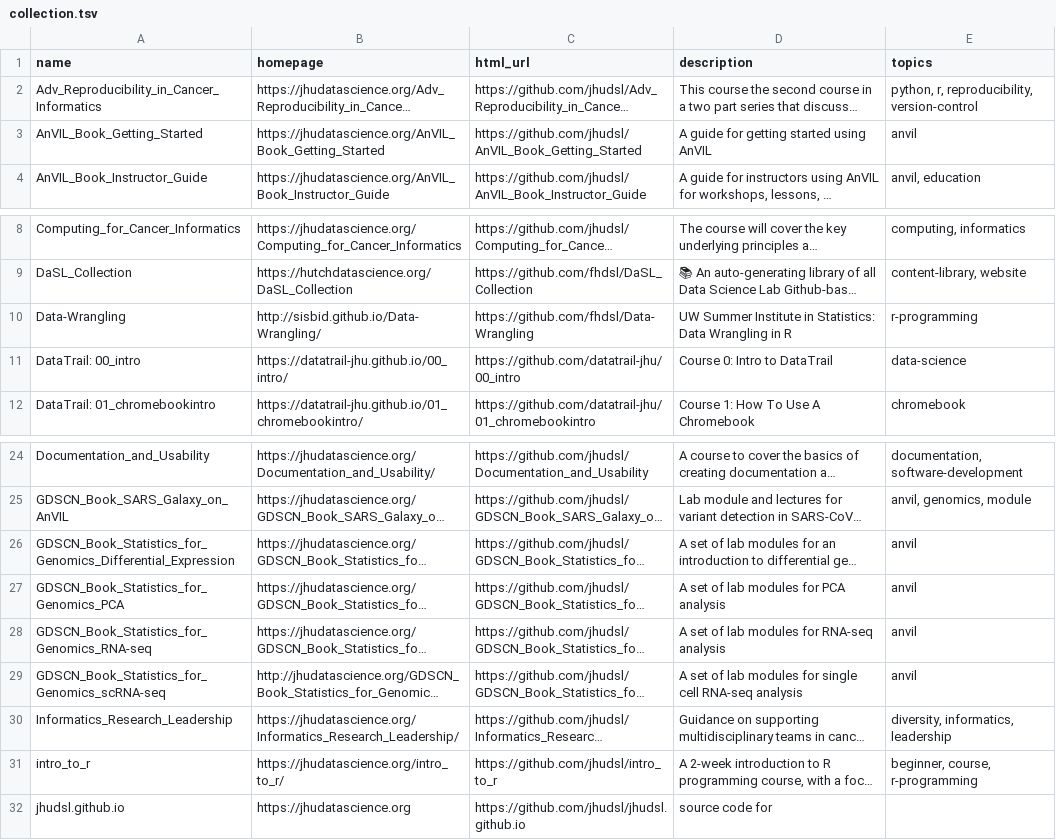
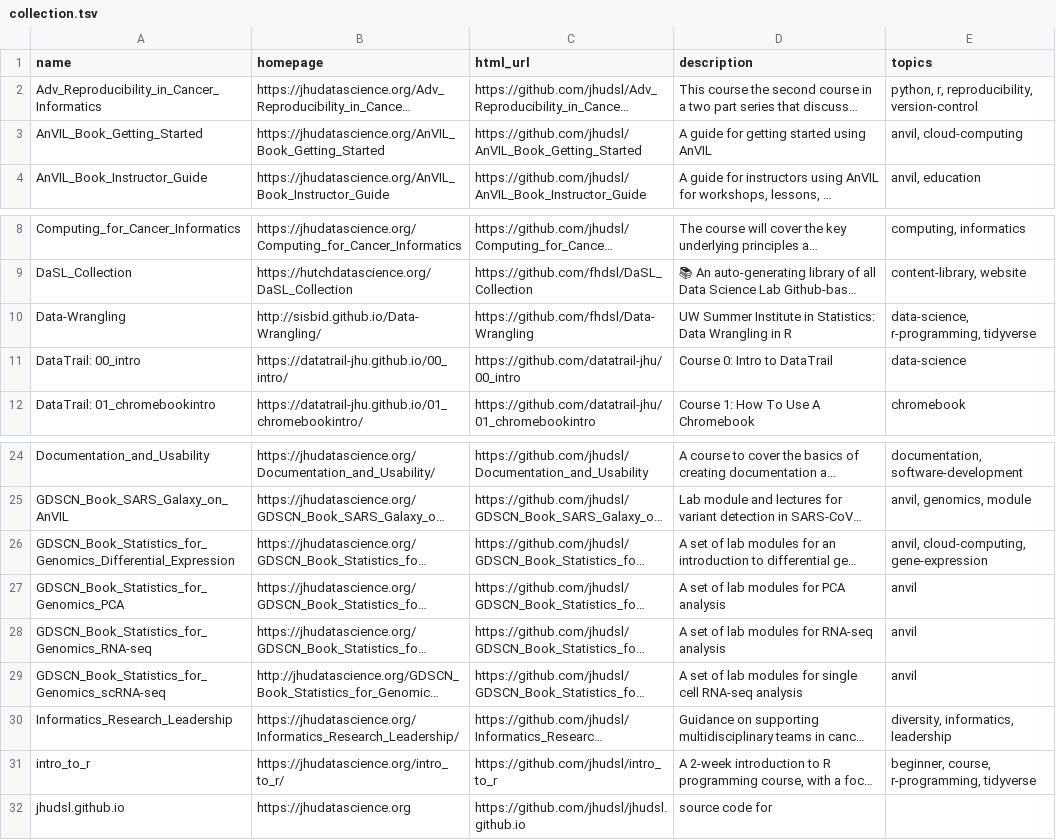
Before and after one commit to fhdsl/DaSL_Collection, a TSV file: resources/collection.tsv, drawn as a sheet; only a part is shown, gaps mark what is left out; long unchanged cells end in …; the diff names each change by its address in the sheet, - before the commit and + after, or states it on an @@ line.

Commit message:
Add collection file

```diff
--- a/resources/collection.tsv
+++ b/resources/collection.tsv
-E3 (topics): anvil
+E3 (topics): anvil, cloud-computing
-E10 (topics): r-programming
+E10 (topics): data-science, r-programming, tidyverse
-E26 (topics): anvil
+E26 (topics): anvil, cloud-computing, gene-expression
-E31 (topics): beginner, course, r-programming
+E31 (topics): beginner, course, r-programming, tidyverse
```
